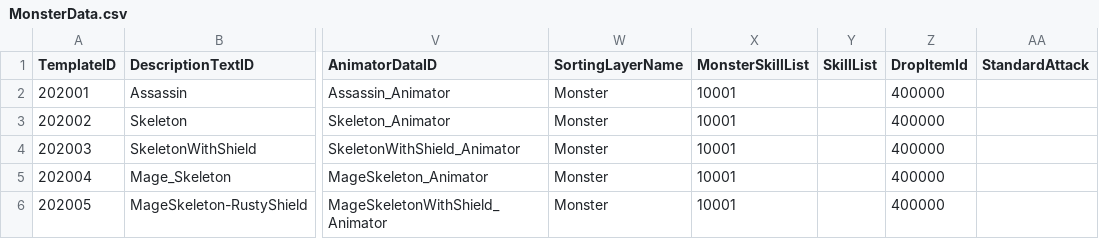
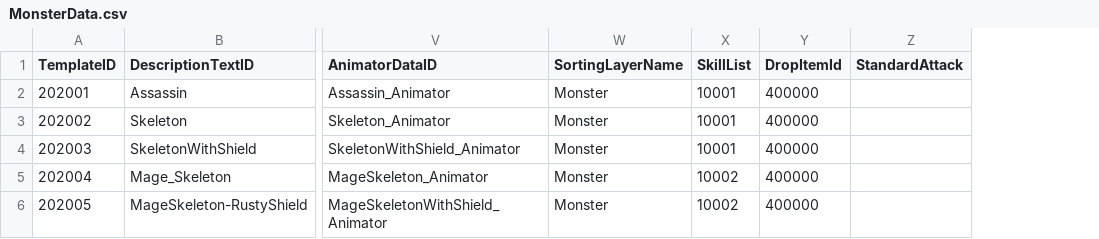
Before and after one commit to klanetho2003/CreateMagic, a CSV file: MagicSchool/Assets/@Resources/Data/ExcelData/MonsterData.csv, drawn as a sheet; only a part is shown, gaps mark what is left out; removed rows and columns are numbered as before the commit, all else as after; the diff names each change by its address in the sheet, - before the commit and + after, or states it on an @@ line.

```diff
--- a/MagicSchool/Assets/@Resources/Data/ExcelData/MonsterData.csv
+++ b/MagicSchool/Assets/@Resources/Data/ExcelData/MonsterData.csv
-column X (MonsterSkillList), rows 2-6: all 10001
-X2:X4 (SkillList): (empty)
+X2:X4 (SkillList): 10001
-X5:X6 (SkillList): (empty)
+X5:X6 (SkillList): 10002
```
Also changed, not shown: MagicSchool/Assets/@Resources/Data/ExcelData/SkillData.csv, MagicSchool/Assets/@Resources/Data/ExcelData/StudentData.csv, 42 other files.
